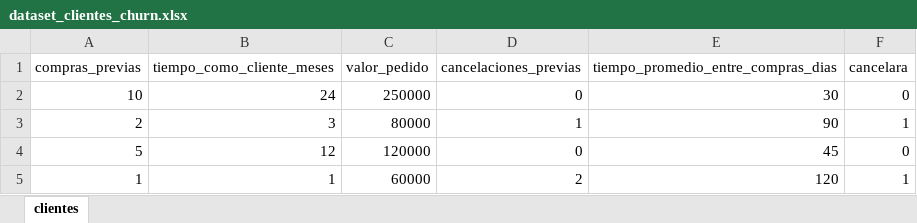
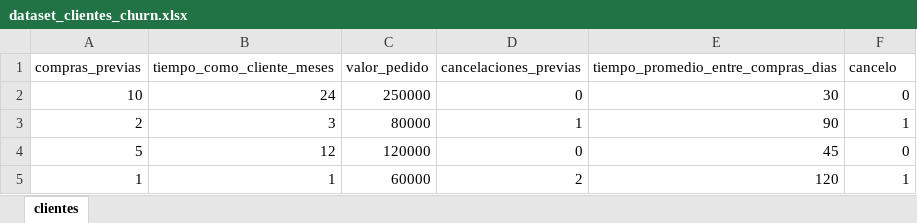
Before and after one commit to Jhonzn/electiva2, an Excel workbook: Cancelacion_Churn/dataset_clientes_churn.xlsx, sheet clientes, drawn as a sheet; only a part is shown; values as stored, in another font and other column widths than the file's, no borders; the diff names each change by its address in the sheet, - before the commit and + after, or states it on an @@ line.

```diff
--- a/Cancelacion_Churn/dataset_clientes_churn.xlsx (sheet clientes)
+++ b/Cancelacion_Churn/dataset_clientes_churn.xlsx (sheet clientes)
-F1: cancelara
+F1: cancelo
```
Also changed, not shown: Desercion_Academica/dataset_academico_estudiantes.xlsx, 3 other files.
